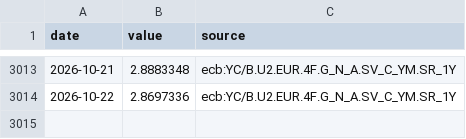
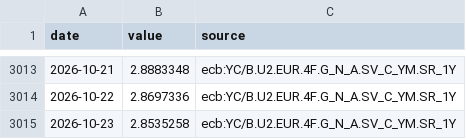
Before and after one commit to charlestseng777/Daily-macro-monitor-, a CSV file: data/export/history/EA_AAA_1Y.csv, drawn as a sheet; only a part is shown, gaps mark what is left out.

```diff
--- a/data/export/history/EA_AAA_1Y.csv
+++ b/data/export/history/EA_AAA_1Y.csv
@@ -3014 +3014,2 @@ date,value,source
 2026-10-22,2.8697336,ecb:YC/B.U2.EUR.4F.G_N_A.SV_C_YM.SR_1Y
+2026-10-23,2.8535258,ecb:YC/B.U2.EUR.4F.G_N_A.SV_C_YM.SR_1Y
```
Also changed, not shown: data/export/history/CN10Y.csv, data/export/history/EA_AAA_3M.csv, 27 other files.
